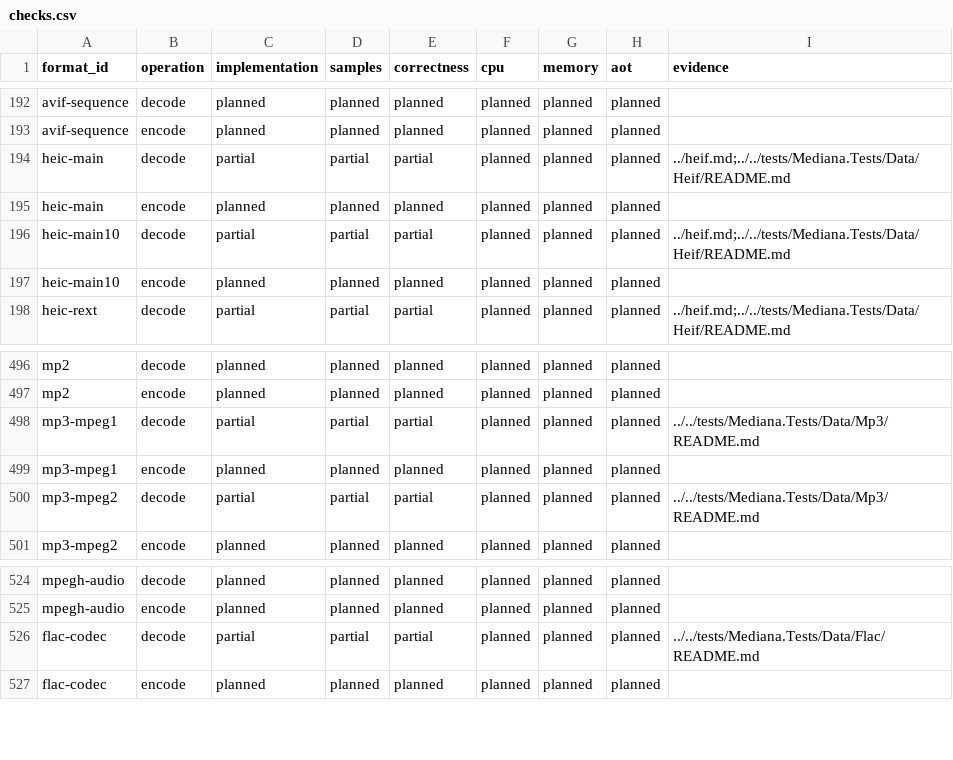
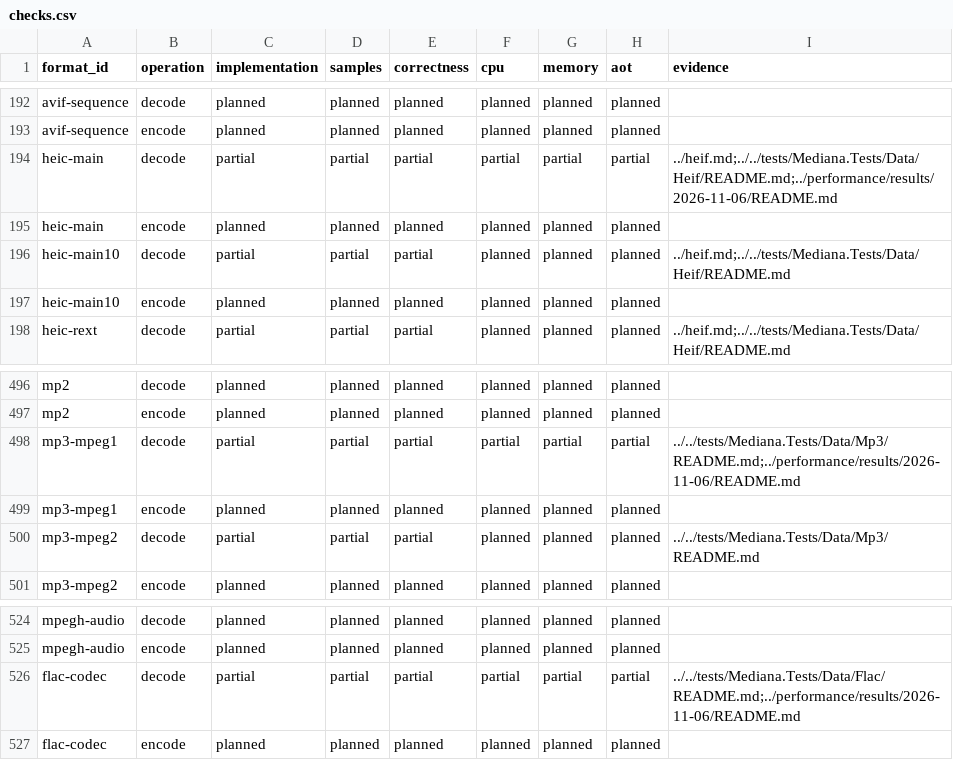
Before and after one commit to bvdcode/Mediana, a CSV file: docs/formats/checks.csv, drawn as a sheet; only a part is shown, gaps mark what is left out.

Commit message:
Link format coverage to validated performance comparisons

```diff
--- a/docs/formats/checks.csv
+++ b/docs/formats/checks.csv
@@ -193,3 +193,3 @@ avif-sequence,decode,planned,planned,planned,planned,planned,planned,
 avif-sequence,encode,planned,planned,planned,planned,planned,planned,
-heic-main,decode,partial,partial,partial,planned,planned,planned,../heif.md;../../tests/Mediana.Tests/Data/Heif/README.md
+heic-main,decode,partial,partial,partial,partial,partial,partial,../heif.md;../../tests/Mediana.Tests/Data/Heif/README.md;../performance/results/2026-11-06/README.md
 heic-main,encode,planned,planned,planned,planned,planned,planned,
@@ -497,3 +497,3 @@ mp2,decode,planned,planned,planned,planned,planned,planned,
 mp2,encode,planned,planned,planned,planned,planned,planned,
-mp3-mpeg1,decode,partial,partial,partial,planned,planned,planned,../../tests/Mediana.Tests/Data/Mp3/README.md
+mp3-mpeg1,decode,partial,partial,partial,partial,partial,partial,../../tests/Mediana.Tests/Data/Mp3/README.md;../performance/results/2026-11-06/README.md
 mp3-mpeg1,encode,planned,planned,planned,planned,planned,planned,
@@ -525,3 +525,3 @@ mpegh-audio,decode,planned,planned,planned,planned,planned,planned,
 mpegh-audio,encode,planned,planned,planned,planned,planned,planned,
-flac-codec,decode,partial,partial,partial,planned,planned,planned,../../tests/Mediana.Tests/Data/Flac/README.md
+flac-codec,decode,partial,partial,partial,partial,partial,partial,../../tests/Mediana.Tests/Data/Flac/README.md;../performance/results/2026-11-06/README.md
 flac-codec,encode,planned,planned,planned,planned,planned,planned,
```
Also changed, not shown: 6 other files.
